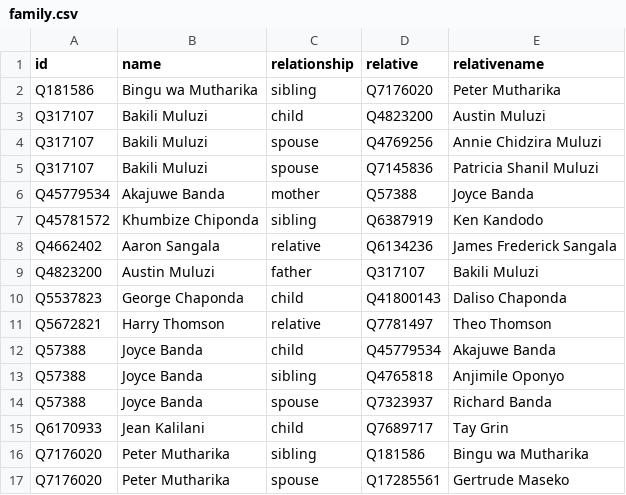
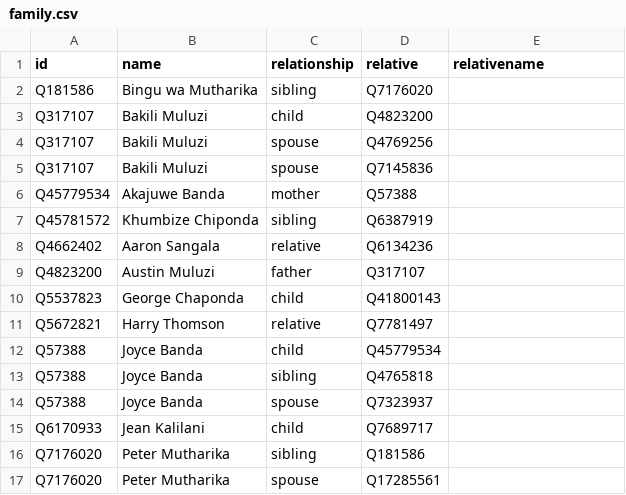
Before and after one commit to every-politician-scrapers/malawi-ministers, a CSV file: html/family.csv, drawn as a sheet.

Commit message:
PCB update

```diff
--- a/html/family.csv
+++ b/html/family.csv
@@ -1,17 +1,17 @@
 id,name,relationship,relative,relativename
-Q181586,Bingu wa Mutharika,sibling,Q7176020,Peter Mutharika
-Q317107,Bakili Muluzi,child,Q4823200,Austin Muluzi
-Q317107,Bakili Muluzi,spouse,Q4769256,Annie Chidzira Muluzi
-Q317107,Bakili Muluzi,spouse,Q7145836,Patricia Shanil Muluzi
-Q45779534,Akajuwe Banda,mother,Q57388,Joyce Banda
-Q45781572,Khumbize Chiponda,sibling,Q6387919,Ken Kandodo
-Q4662402,Aaron Sangala,relative,Q6134236,James Frederick Sangala
-Q4823200,Austin Muluzi,father,Q317107,Bakili Muluzi
-Q5537823,George Chaponda,child,Q41800143,Daliso Chaponda
-Q5672821,Harry Thomson,relative,Q7781497,Theo Thomson
-Q57388,Joyce Banda,child,Q45779534,Akajuwe Banda
-Q57388,Joyce Banda,sibling,Q4765818,Anjimile Oponyo
-Q57388,Joyce Banda,spouse,Q7323937,Richard Banda
-Q6170933,Jean Kalilani,child,Q7689717,Tay Grin
-Q7176020,Peter Mutharika,sibling,Q181586,Bingu wa Mutharika
-Q7176020,Peter Mutharika,spouse,Q17285561,Gertrude Maseko
+Q181586,Bingu wa Mutharika,sibling,Q7176020,
+Q317107,Bakili Muluzi,child,Q4823200,
+Q317107,Bakili Muluzi,spouse,Q4769256,
+Q317107,Bakili Muluzi,spouse,Q7145836,
+Q45779534,Akajuwe Banda,mother,Q57388,
+Q45781572,Khumbize Chiponda,sibling,Q6387919,
+Q4662402,Aaron Sangala,relative,Q6134236,
+Q4823200,Austin Muluzi,father,Q317107,
+Q5537823,George Chaponda,child,Q41800143,
+Q5672821,Harry Thomson,relative,Q7781497,
+Q57388,Joyce Banda,child,Q45779534,
+Q57388,Joyce Banda,sibling,Q4765818,
+Q57388,Joyce Banda,spouse,Q7323937,
+Q6170933,Jean Kalilani,child,Q7689717,
+Q7176020,Peter Mutharika,sibling,Q181586,
+Q7176020,Peter Mutharika,spouse,Q17285561,
```
